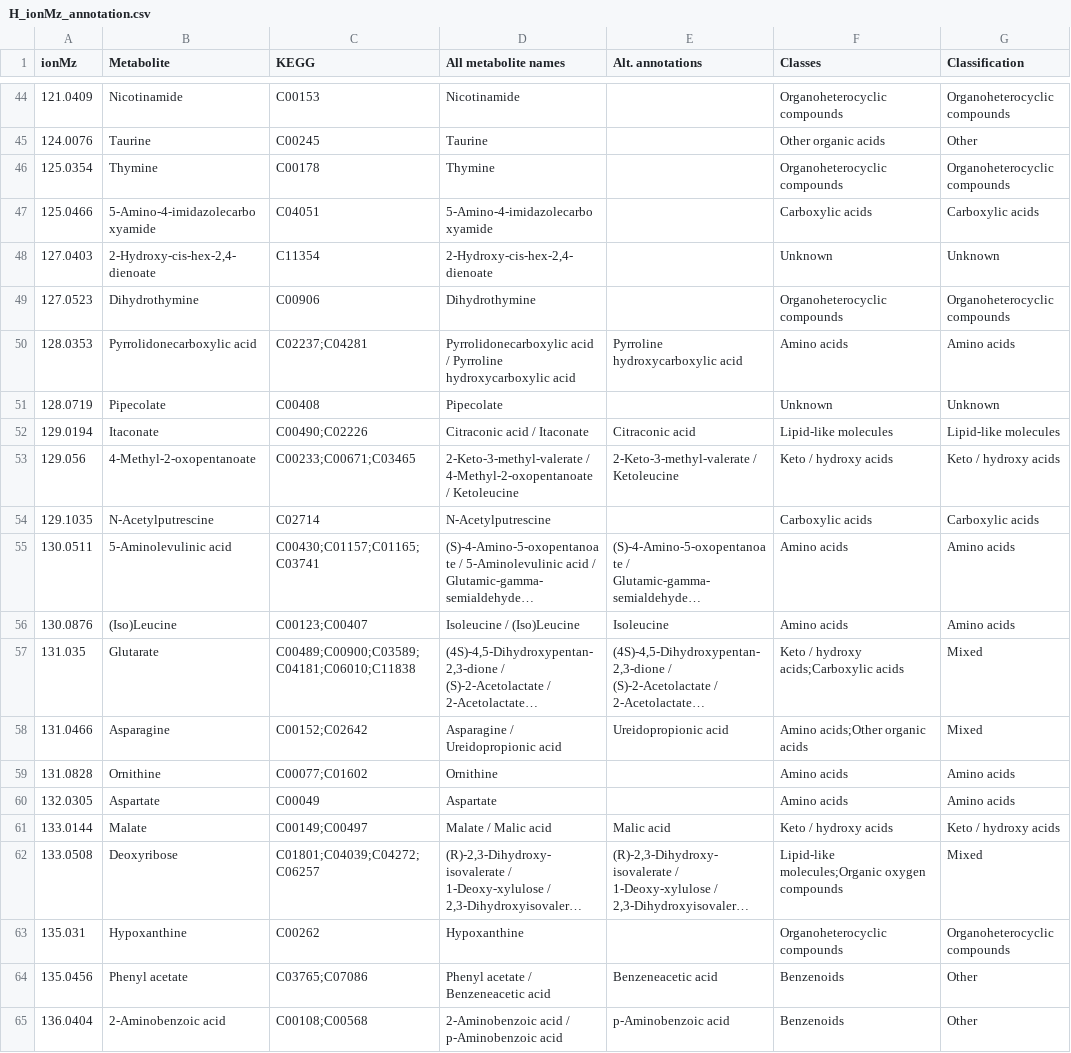
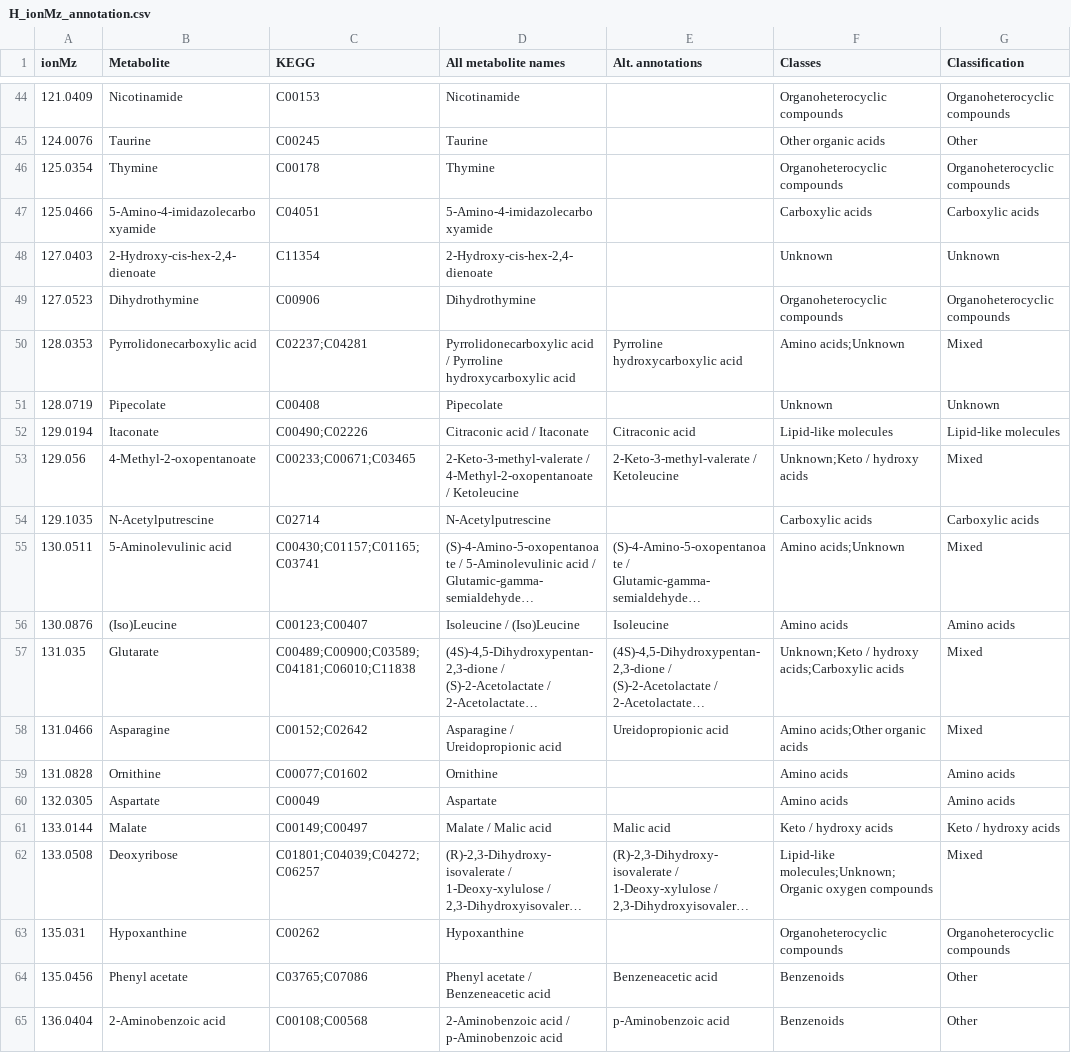
Before and after one commit to sulheim/metabolite-release, a CSV file: data/this_project/6_transporterKO/D_big_screen/H_ionMz_annotation.csv, drawn as a sheet; only a part is shown, gaps mark what is left out; long unchanged cells end in …; the diff covers the shown part only; the diff names each change by its address in the sheet, - before the commit and + after, or states it on an @@ line.

```diff
--- a/data/this_project/6_transporterKO/D_big_screen/H_ionMz_annotation.csv
+++ b/data/this_project/6_transporterKO/D_big_screen/H_ionMz_annotation.csv
-F50 (Classes): Amino acids
+F50 (Classes): Amino acids;Unknown
-G50 (Classification): Amino acids
+G50 (Classification): Mixed
-F53 (Classes): Keto / hydroxy acids
+F53 (Classes): Unknown;Keto / hydroxy acids
-G53 (Classification): Keto / hydroxy acids
+G53 (Classification): Mixed
-F55 (Classes): Amino acids
+F55 (Classes): Amino acids;Unknown
-G55 (Classification): Amino acids
+G55 (Classification): Mixed
-F57 (Classes): Keto / hydroxy acids;Carboxylic acids
+F57 (Classes): Unknown;Keto / hydroxy acids;Carboxylic acids
-F62 (Classes): Lipid-like molecules;Organic oxygen compounds
+F62 (Classes): Lipid-like molecules;Unknown;Organic oxygen compounds
```
Also changed, not shown: 168 edited cells elsewhere in this file, 2 other files.
